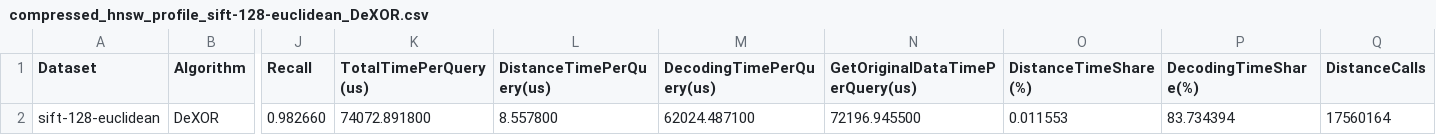
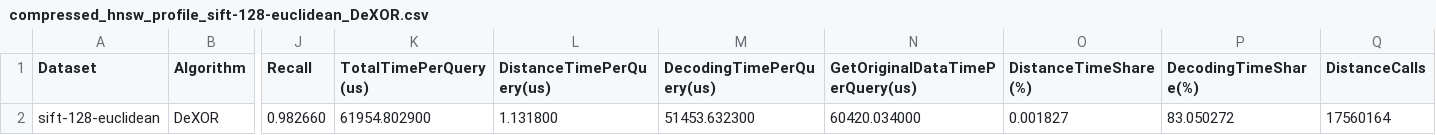
Before and after one commit to ilin05/compressedHNSW, a CSV file: script/compressed_hnsw_profile_sift-128-euclidean_DeXOR.csv, drawn as a sheet; only a part is shown, gaps mark what is left out; the diff names each change by its address in the sheet, - before the commit and + after, or states it on an @@ line.

```diff
--- a/script/compressed_hnsw_profile_sift-128-euclidean_DeXOR.csv
+++ b/script/compressed_hnsw_profile_sift-128-euclidean_DeXOR.csv
-K2 (TotalTimePerQuery(us)): 74072.891800
+K2 (TotalTimePerQuery(us)): 61954.802900
-L2 (DistanceTimePerQuery(us)): 8.557800
+L2 (DistanceTimePerQuery(us)): 1.131800
-M2 (DecodingTimePerQuery(us)): 62024.487100
+M2 (DecodingTimePerQuery(us)): 51453.632300
-N2 (GetOriginalDataTimePerQuery(us)): 72196.945500
+N2 (GetOriginalDataTimePerQuery(us)): 60420.034000
-O2 (DistanceTimeShare(%)): 0.011553
+O2 (DistanceTimeShare(%)): 0.001827
-P2 (DecodingTimeShare(%)): 83.734394
+P2 (DecodingTimeShare(%)): 83.050272
```
Also changed, not shown: script/hnsw_profile_sift-128-euclidean.csv, 1 other file.
